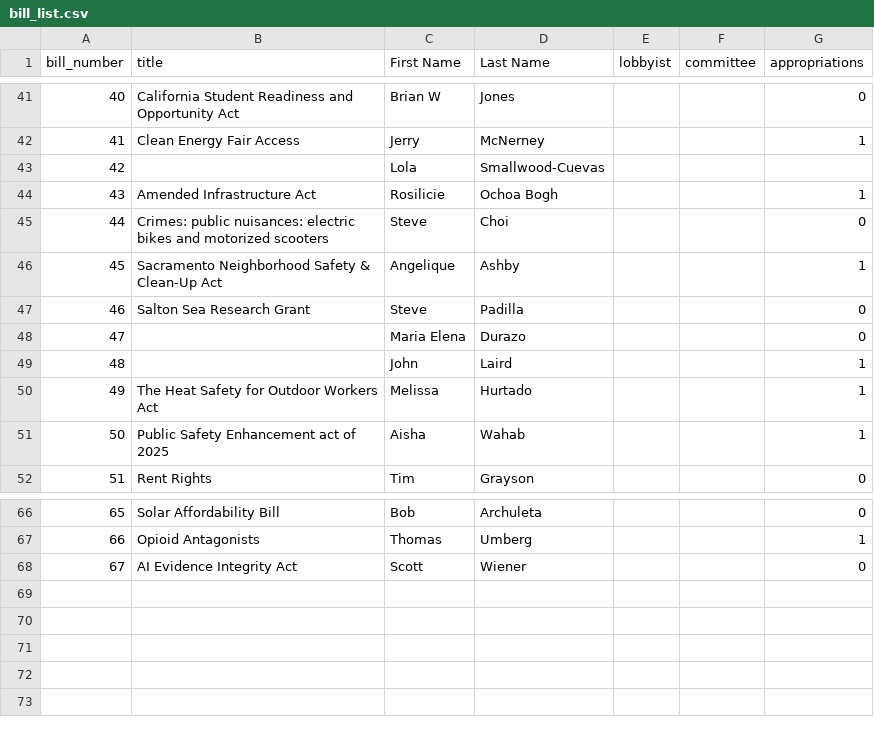
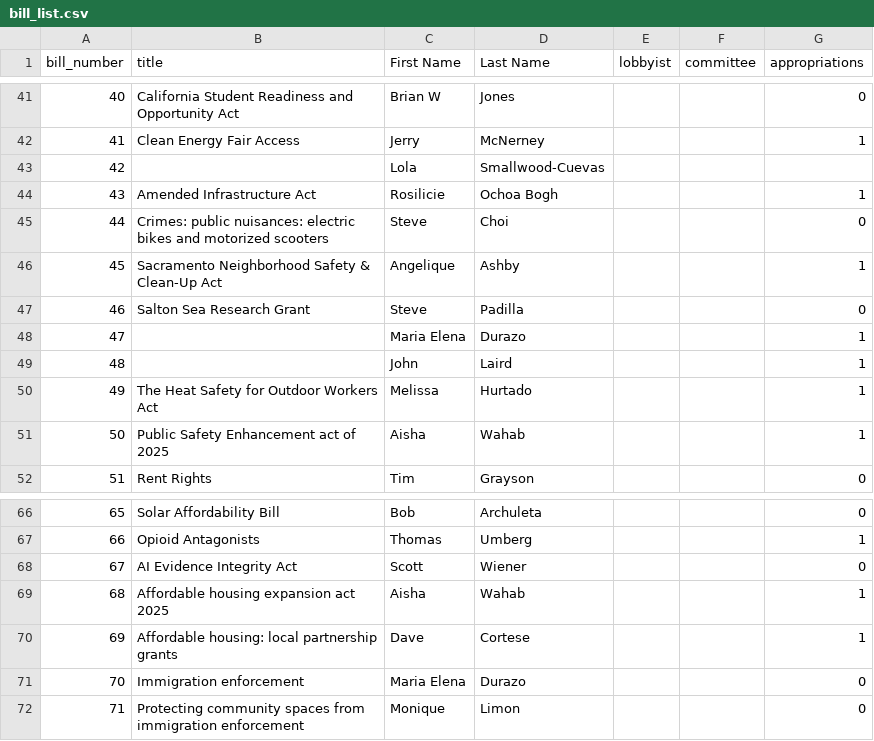
Before and after one commit to nrbrouwer/ca_senate_sim, a CSV file: files/csvs/bill_list.csv, drawn as a sheet; only a part is shown, gaps mark what is left out.

```diff
--- a/files/csvs/bill_list.csv
+++ b/files/csvs/bill_list.csv
@@ -47,3 +47,3 @@
 46,Salton Sea Research Grant,Steve,Padilla,,,0
-47,,Maria Elena ,Durazo,,,0
+47,,Maria Elena ,Durazo,,,1
 48,,John,Laird,,,1
@@ -68 +68,5 @@
 67,AI Evidence Integrity Act,Scott ,Wiener,,,0
+68,Affordable housing expansion act 2025,Aisha ,Wahab,,,1
+69,Affordable housing: local partnership grants,Dave ,Cortese,,,1
+70,Immigration enforcement,Maria Elena ,Durazo,,,0
+71,Protecting community spaces from immigration enforcement,Monique ,Limon,,,0
```
Also changed, not shown: 3 other files.
